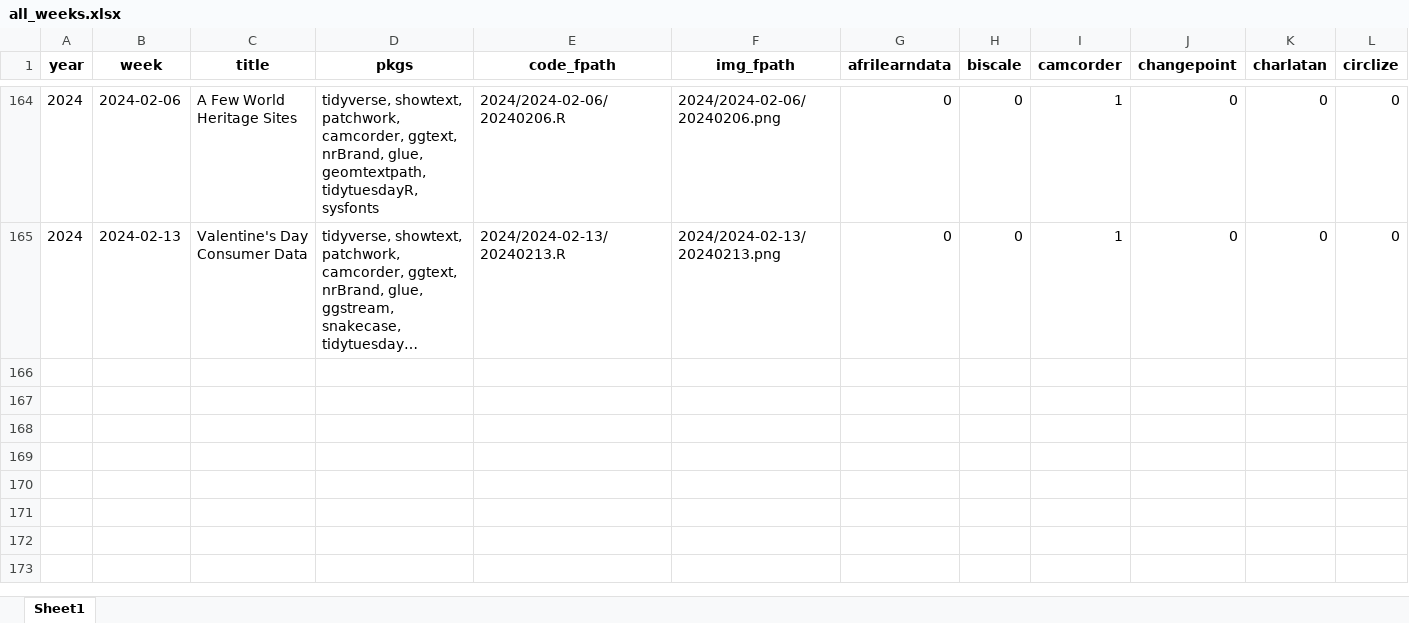
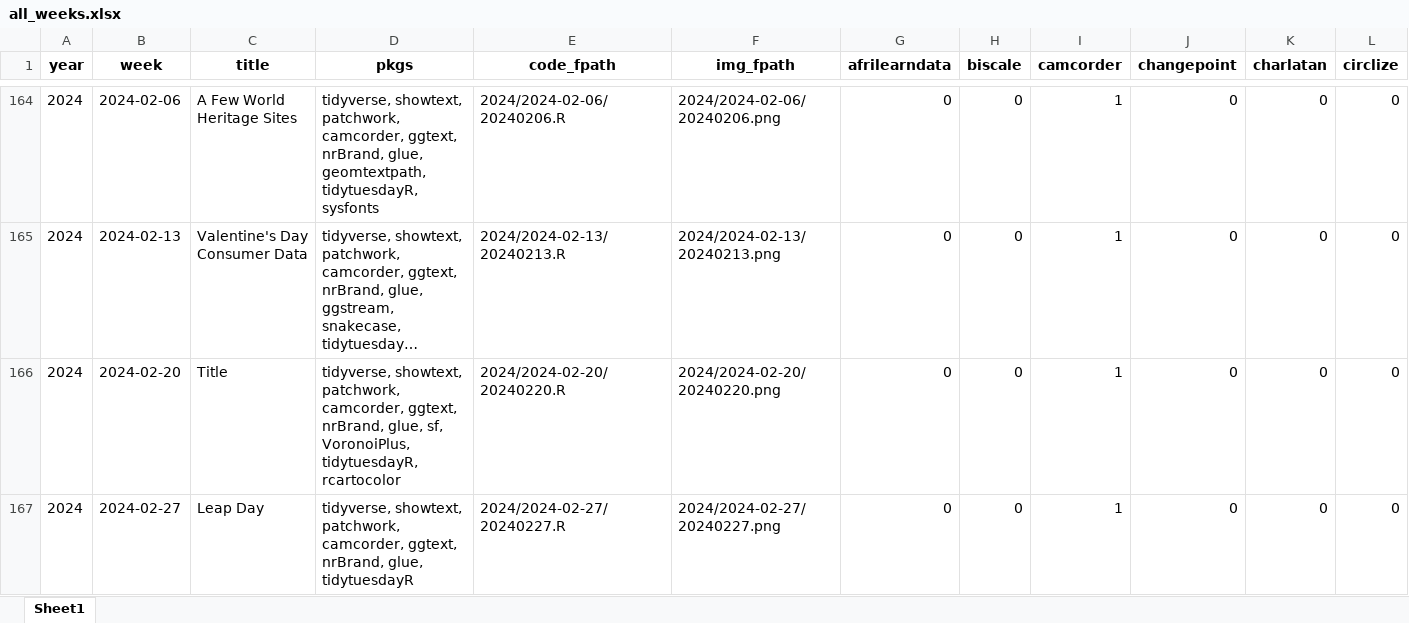
Before and after one commit to nrennie/tidytuesday-shiny-app, an Excel workbook: data/all_weeks.xlsx, sheet Sheet1, drawn as a sheet; only a part is shown, gaps mark what is left out; long unchanged cells end in …; values as stored, in another font and other column widths than the file's, no borders; rows hold the shown columns only; the diff names each change by its address in the sheet, - before the commit and + after, or states it on an @@ line.

Commit message:
update data

```diff
--- a/data/all_weeks.xlsx (sheet Sheet1)
+++ b/data/all_weeks.xlsx (sheet Sheet1)
+row 166: 2024 | 2024-02-20 | Title | tidyverse, showtext, patchwork, camcorder, ggtext, nrBrand, glue, sf, VoronoiPlus, tidytuesdayR, rcartocolor | 2024/2024-02-20/20240220.R | 2024/2024-02-20/20240220.png | 0 | 0 | 1 | 0 | 0 | 0
+row 167: 2024 | 2024-02-27 | Leap Day | tidyverse, showtext, patchwork, camcorder, ggtext, nrBrand, glue, tidytuesdayR | 2024/2024-02-27/20240227.R | 2024/2024-02-27/20240227.png | 0 | 0 | 1 | 0 | 0 | 0
```
Also changed, not shown: 1 other file.
